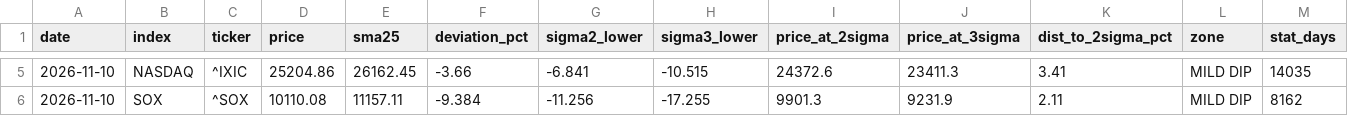
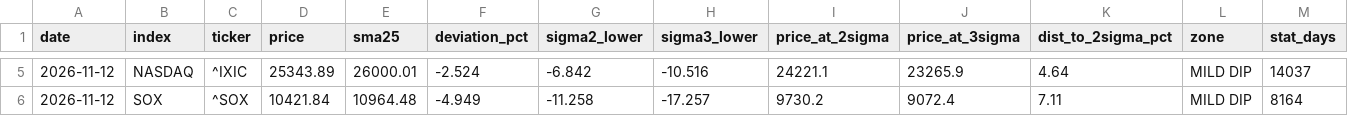
Before and after one commit to 091165/nikkei225-screener, a CSV file: output/deviation_snapshot.csv, drawn as a sheet; only a part is shown, gaps mark what is left out; the diff covers the shown part only.

```diff
--- a/output/deviation_snapshot.csv
+++ b/output/deviation_snapshot.csv
@@ -5,2 +5,2 @@ date,index,ticker,price,sma25,deviation_pct,sigma2_lower,sigma3_lower,price_at_2
-2026-11-10,NASDAQ,^IXIC,25204.86,26162.45,-3.66,-6.841,-10.515,24372.6,23411.3,3.41,MILD DIP,14035
-2026-11-10,SOX,^SOX,10110.08,11157.11,-9.384,-11.256,-17.255,9901.3,9231.9,2.11,MILD DIP,8162
+2026-11-12,NASDAQ,^IXIC,25343.89,26000.01,-2.524,-6.842,-10.516,24221.1,23265.9,4.64,MILD DIP,14037
+2026-11-12,SOX,^SOX,10421.84,10964.48,-4.949,-11.258,-17.257,9730.2,9072.4,7.11,MILD DIP,8164
```
Also changed, not shown: 29 edited cells elsewhere in this file, 3 other files.
